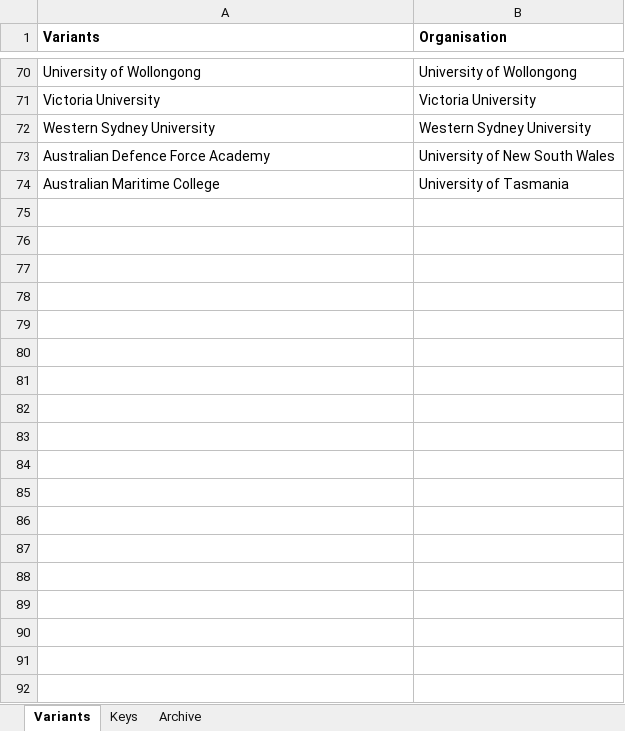
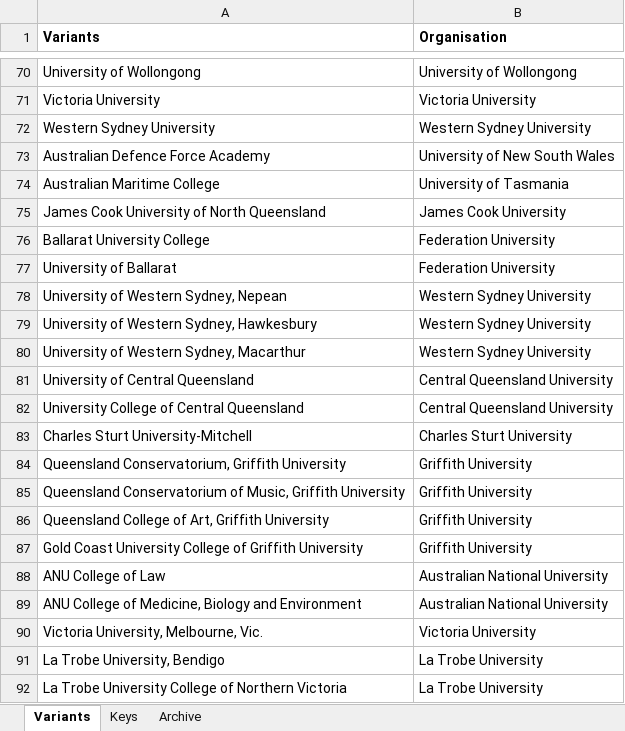
Before and after one commit to LarryCram/arc_grants, an Excel workbook: data_persisted/HEP_concordances.xlsx, sheet Variants, drawn as a sheet; only a part is shown, gaps mark what is left out; values as stored, in another font and other column widths than the file's, no borders; the diff names each change by its address in the sheet, - before the commit and + after, or states it on an @@ line.

```diff
--- a/data_persisted/HEP_concordances.xlsx (sheet Variants)
+++ b/data_persisted/HEP_concordances.xlsx (sheet Variants)
+row 75: James Cook University of North Queensland | James Cook University
+row 76: Ballarat University College | Federation University
+row 77: University of Ballarat | Federation University
+row 78: University of Western Sydney, Nepean | Western Sydney University
+row 79: University of Western Sydney, Hawkesbury | Western Sydney University
+row 80: University of Western Sydney, Macarthur | Western Sydney University
+row 81: University of Central Queensland | Central Queensland University
+row 82: University College of Central Queensland | Central Queensland University
+row 83: Charles Sturt University-Mitchell | Charles Sturt University
+row 84: Queensland Conservatorium, Griffith University | Griffith University
+row 85: Queensland Conservatorium of Music, Griffith University | Griffith University
+row 86: Queensland College of Art, Griffith University | Griffith University
+row 87: Gold Coast University College of Griffith University | Griffith University
+row 88: ANU College of Law | Australian National University
+row 89: ANU College of Medicine, Biology and Environment | Australian National University
+row 90: Victoria University, Melbourne, Vic. | Victoria University
+row 91: La Trobe University, Bendigo | La Trobe University
+row 92: La Trobe University College of Northern Victoria | La Trobe University
```
Also changed, not shown: 11 other files.
